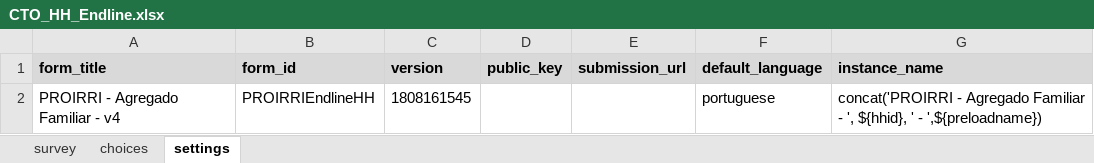
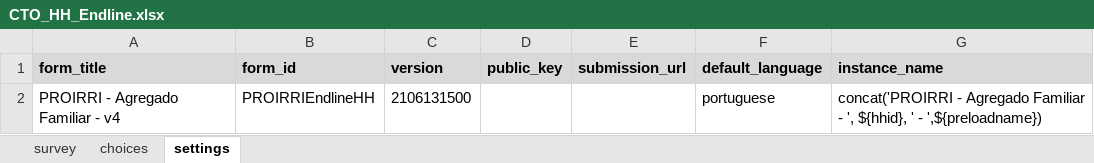
Before and after one commit to dime-worldbank/moz-proirri-savings, an Excel workbook: DataWork/Documentation/CTO_HH_Endline.xlsx, sheet settings, drawn as a sheet; values as stored, in another font and other column widths than the file's, no borders; the diff names each change by its address in the sheet, - before the commit and + after, or states it on an @@ line.

```diff
--- a/DataWork/Documentation/CTO_HH_Endline.xlsx (sheet settings)
+++ b/DataWork/Documentation/CTO_HH_Endline.xlsx (sheet settings)
-C2 (version): 1808161545
+C2 (version): 2106131500
```
Also changed, not shown: sheet choices, 46 other files.
